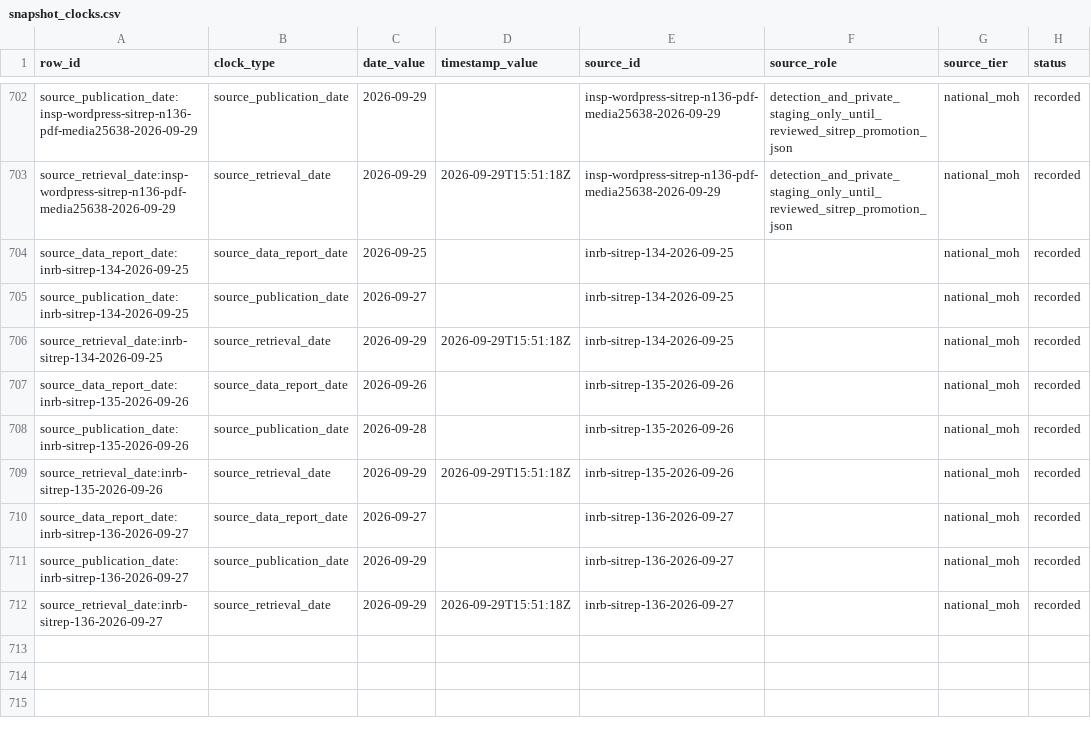
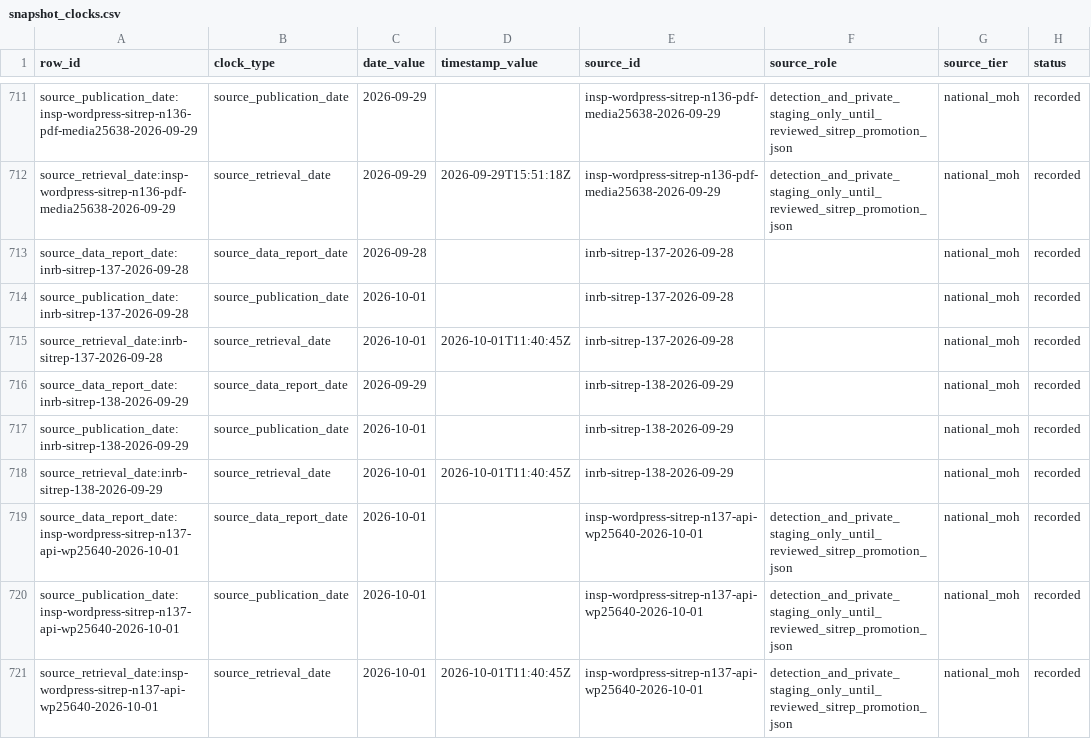
Before and after one commit to ArcedeDev/bdbv-2026-lovs, a CSV file: deliverables/public-health-dataset/snapshot_clocks.csv, drawn as a sheet; only a part is shown, gaps mark what is left out; addresses are those after the commit; the diff covers the shown part only; the diff names each change by its address in the sheet, - before the commit and + after, or states it on an @@ line.

Commit message:
Release reviewed BDBV SitReps 137 and 138 snapshot (2026-09-29)
Promote INSP SitReps 137 and 138 from their official PDFs and regenerate the public artifacts at the 29 September snapshot: DRC 8224 confirmed / 3982 deaths / 2121 recovered, country scope 8244 / 3984 / 2132, 63 of 167 zones. Every province, zone, laboratory, contact and care total reconciles to the cover. Preserved conflicts: Nord-Kivu occupancy printed without a bed count (withheld in both editions), swapped Haut-Uele and Tshopo laboratory rates in SR137, and SR138's 334 versus 347 validated suspects (the table is kept).

```diff
--- a/deliverables/public-health-dataset/snapshot_clocks.csv
+++ b/deliverables/public-health-dataset/snapshot_clocks.csv
-A713 (row_id): source_data_report_date:inrb-sitrep-134-2026-09-25
+A713 (row_id): source_data_report_date:inrb-sitrep-137-2026-09-28
-C713 (date_value): 2026-09-25
+C713 (date_value): 2026-09-28
-E713:E715 (source_id): inrb-sitrep-134-2026-09-25
+E713:E715 (source_id): inrb-sitrep-137-2026-09-28
-A714 (row_id): source_publication_date:inrb-sitrep-134-2026-09-25
+A714 (row_id): source_publication_date:inrb-sitrep-137-2026-09-28
-C714 (date_value): 2026-09-27
+C714 (date_value): 2026-10-01
-A715 (row_id): source_retrieval_date:inrb-sitrep-134-2026-09-25
+A715 (row_id): source_retrieval_date:inrb-sitrep-137-2026-09-28
-C715 (date_value): 2026-09-29
+C715 (date_value): 2026-10-01
-D715 (timestamp_value): 2026-09-29T15:51:18Z
+D715 (timestamp_value): 2026-10-01T11:40:45Z
-A716 (row_id): source_data_report_date:inrb-sitrep-135-2026-09-26
+A716 (row_id): source_data_report_date:inrb-sitrep-138-2026-09-29
-C716 (date_value): 2026-09-26
+C716 (date_value): 2026-09-29
-E716:E718 (source_id): inrb-sitrep-135-2026-09-26
+E716:E718 (source_id): inrb-sitrep-138-2026-09-29
-A717 (row_id): source_publication_date:inrb-sitrep-135-2026-09-26
+A717 (row_id): source_publication_date:inrb-sitrep-138-2026-09-29
-C717 (date_value): 2026-09-28
+C717 (date_value): 2026-10-01
-A718 (row_id): source_retrieval_date:inrb-sitrep-135-2026-09-26
+A718 (row_id): source_retrieval_date:inrb-sitrep-138-2026-09-29
-C718 (date_value): 2026-09-29
+C718 (date_value): 2026-10-01
-D718 (timestamp_value): 2026-09-29T15:51:18Z
+D718 (timestamp_value): 2026-10-01T11:40:45Z
-A719 (row_id): source_data_report_date:inrb-sitrep-136-2026-09-27
+A719 (row_id): source_data_report_date:insp-wordpress-sitrep-n137-api-wp25640-2026-10-01
-C719 (date_value): 2026-09-27
+C719 (date_value): 2026-10-01
-E719:E721 (source_id): inrb-sitrep-136-2026-09-27
+E719:E721 (source_id): insp-wordpress-sitrep-n137-api-wp25640-2026-10-01
-F719:F721 (source_role): (empty)
+F719:F721 (source_role): detection_and_private_staging_only_until_reviewed_sitrep_promotion_json
-A720 (row_id): source_publication_date:inrb-sitrep-136-2026-09-27
+A720 (row_id): source_publication_date:insp-wordpress-sitrep-n137-api-wp25640-2026-10-01
-C720:C721 (date_value): 2026-09-29
+C720:C721 (date_value): 2026-10-01
-A721 (row_id): source_retrieval_date:inrb-sitrep-136-2026-09-27
+A721 (row_id): source_retrieval_date:insp-wordpress-sitrep-n137-api-wp25640-2026-10-01
-D721 (timestamp_value): 2026-09-29T15:51:18Z
+D721 (timestamp_value): 2026-10-01T11:40:45Z
```
Also changed, not shown: 18 added rows and 3 edited cells elsewhere in this file, deliverables/public-health-dataset/analysis_dependency_audit.csv, deliverables/public-health-dataset/model_outputs.csv, 46 other files.
